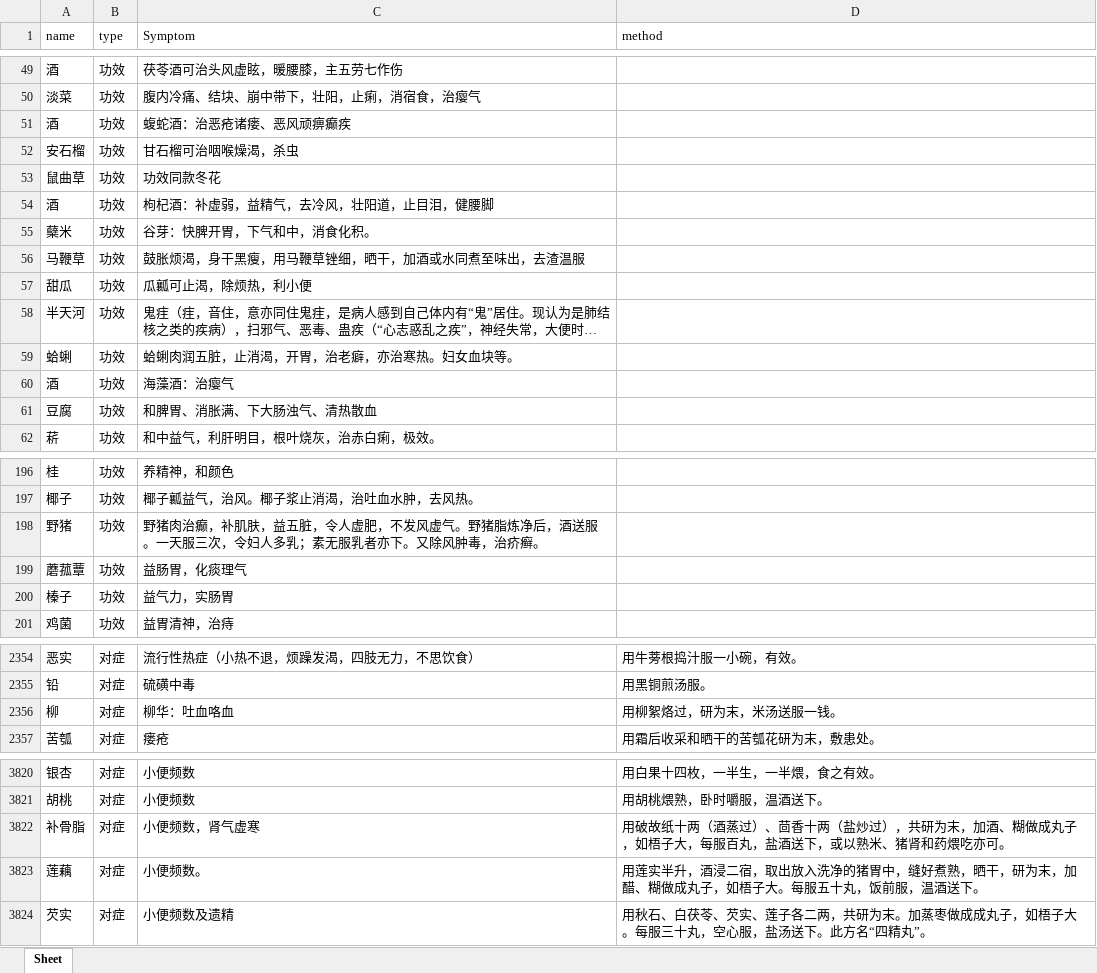
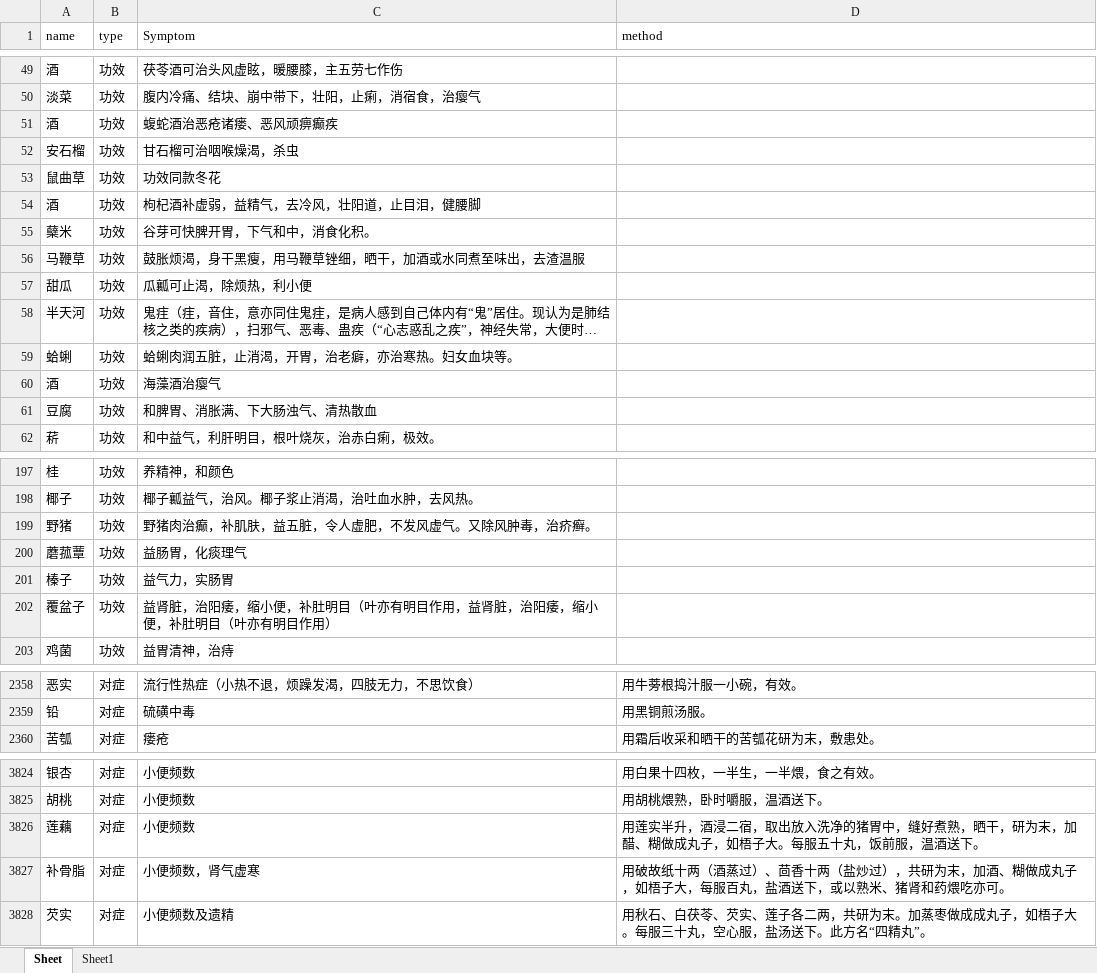
Before and after one commit to xiaomile/ChineseMedicalAssistant, an Excel workbook: symptom.xlsx, sheet Sheet, drawn as a sheet; only a part is shown, gaps mark what is left out; long unchanged cells end in …; values as stored, in another font and other column widths than the file's, no borders; removed rows and columns are numbered as before the commit, all else as after; the diff covers the shown part only; the diff names each change by its address in the sheet, - before the commit and + after, or states it on an @@ line.

```diff
--- a/symptom.xlsx (sheet Sheet)
+++ b/symptom.xlsx (sheet Sheet)
+sheet tab: Sheet1
-C51 (Symptom): 蝮蛇酒：治恶疮诸瘘、恶风顽痹癫疾
+C51 (Symptom): 蝮蛇酒治恶疮诸瘘、恶风顽痹癫疾
-C54 (Symptom): 枸杞酒：补虚弱，益精气，去冷风，壮阳道，止目泪，健腰脚
+C54 (Symptom): 枸杞酒补虚弱，益精气，去冷风，壮阳道，止目泪，健腰脚
-C55 (Symptom): 谷芽：快脾开胃，下气和中，消食化积。
+C55 (Symptom): 谷芽可快脾开胃，下气和中，消食化积。
-C60 (Symptom): 海藻酒：治瘿气
+C60 (Symptom): 海藻酒治瘿气
-C199 (Symptom): …风虚气。野猪脂炼净后，酒送服。一天服三次，令妇人多乳；素无服乳者亦下。又除风肿…
+C199 (Symptom): …风虚气。又除风肿…
+row 202: 覆盆子 | 功效 | 益肾脏，治阳痿，缩小便，补肚明目（叶亦有明目作用，益肾脏，治阳痿，缩小便，补肚明目（叶亦有明目作用）
-row 2356: 柳 | 对症 | 柳华：吐血咯血 | 用柳絮烙过，研为末，米汤送服一钱。
+row 3826: 莲藕 | 对症 | 小便频数 | 用莲实半升，酒浸二宿，取出放入洗净的猪胃中，缝好煮熟，晒干，研为末，加醋、糊做成丸子，如梧子大。每服五十丸，饭前服，温酒送下。
-row 3823: 莲藕 | 对症 | 小便频数。 | 用莲实半升，酒浸二宿，取出放入洗净的猪胃中，缝好煮熟，晒干，研为末，加醋、糊做成丸子，如梧子大。每服五十丸，饭前服，温酒送下。
```
Also changed, not shown: 12 added rows, 10 removed rows and 33 edited cells elsewhere in this sheet, formulas that keep their value, data/xlsx/草部.xlsx, data/xlsx_all/chineseMedicalData.xlsx, 5 other files.
